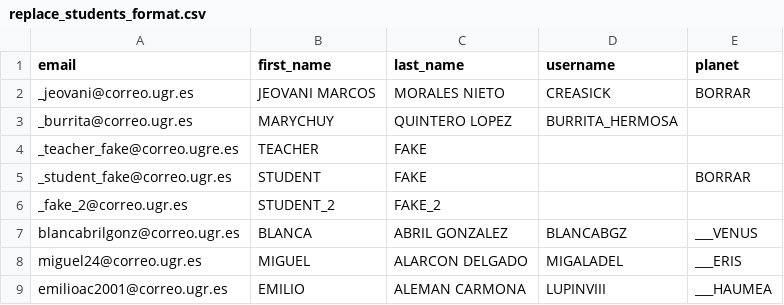
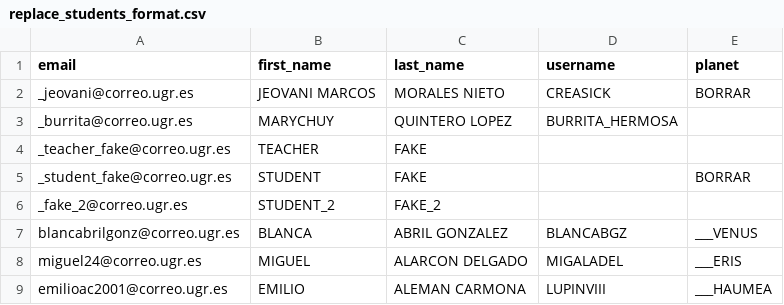
Before and after one commit to ari-dasci/S-EDUtrack_bot, a CSV file: Sqlite/files/config/replace_students_format.csv, drawn as a sheet; only a part is shown.

```diff
--- a/Sqlite/files/config/replace_students_format.csv
+++ b/Sqlite/files/config/replace_students_format.csv
@@ -3,3 +3,3 @@ _jeovani@correo.ugr.es,JEOVANI MARCOS,MORALES NIETO,CREASICK,BORRAR
 _burrita@correo.ugr.es,MARYCHUY,QUINTERO LOPEZ,BURRITA_HERMOSA,
-_teacher_fake@correo.ugre.es,TEACHER,FAKE,,
+_teacher_fake@correo.ugr.es,TEACHER,FAKE,,
 _student_fake@correo.ugr.es,STUDENT,FAKE,,BORRAR
```
Also changed, not shown: Sqlite/files/config/add_students_format.csv, Sqlite/files/config/replace_activities_format.csv, 17 other files.
